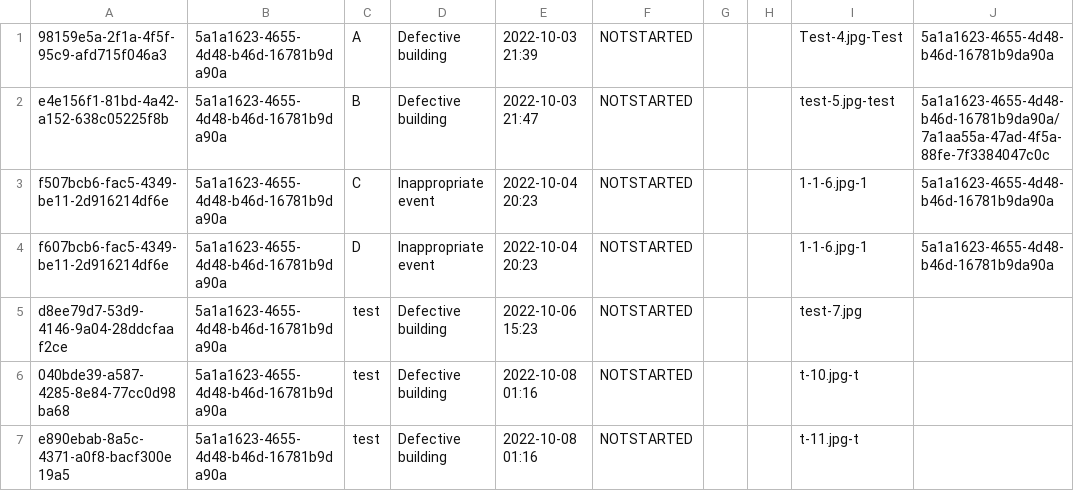
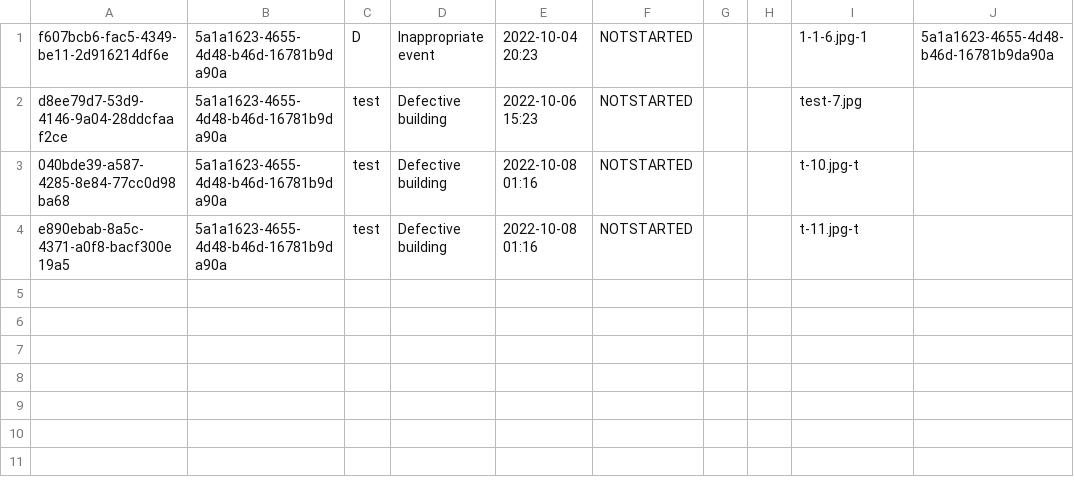
Before and after one commit to NyxTheeranut/KU-Complain, a CSV file: data/complaint_list.csv, drawn as a sheet.

Commit message:
remove complaint/ban user debugged

```diff
--- a/data/complaint_list.csv
+++ b/data/complaint_list.csv
@@ -1,4 +1 @@
-98159e5a-2f1a-4f5f-95c9-afd715f046a3,5a1a1623-4655-4d48-b46d-16781b9da90a,A,Defective building,2022-10-03 21:39,NOTSTARTED,,,Test-4.jpg-Test,5a1a1623-4655-4d48-b46d-16781b9da90a
-e4e156f1-81bd-4a42-a152-638c05225f8b,5a1a1623-4655-4d48-b46d-16781b9da90a,B,Defective building,2022-10-03 21:47,NOTSTARTED,,,test-5.jpg-test,5a1a1623-4655-4d48-b46d-16781b9da90a/7a1aa55a-47ad-4f5a-88fe-7f3384047c0c
-f507bcb6-fac5-4349-be11-2d916214df6e,5a1a1623-4655-4d48-b46d-16781b9da90a,C,Inappropriate event,2022-10-04 20:23,NOTSTARTED,,,1-1-6.jpg-1,5a1a1623-4655-4d48-b46d-16781b9da90a
 f607bcb6-fac5-4349-be11-2d916214df6e,5a1a1623-4655-4d48-b46d-16781b9da90a,D,Inappropriate event,2022-10-04 20:23,NOTSTARTED,,,1-1-6.jpg-1,5a1a1623-4655-4d48-b46d-16781b9da90a
```
Also changed, not shown: data/account_list.csv, 6 other files.
